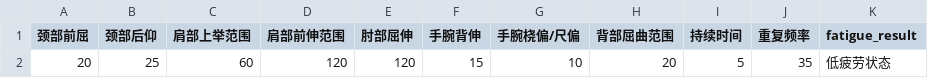
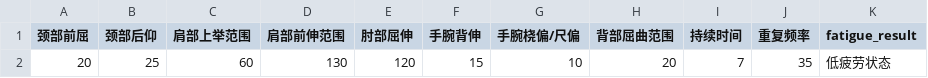
Before and after one commit to HAPPYJINHAPPY/blank-app, a CSV file: fatigue_data.csv, drawn as a sheet.

Commit message:
Add new fatigue data

```diff
--- a/fatigue_data.csv
+++ b/fatigue_data.csv
@@ -1,2 +1,2 @@
 颈部前屈,颈部后仰,肩部上举范围,肩部前伸范围,肘部屈伸,手腕背伸,手腕桡偏/尺偏,背部屈曲范围,持续时间,重复频率,fatigue_result
-20,25,60,120,120,15,10,20,5,35,低疲劳状态
+20,25,60,130,120,15,10,20,7,35,低疲劳状态
```
